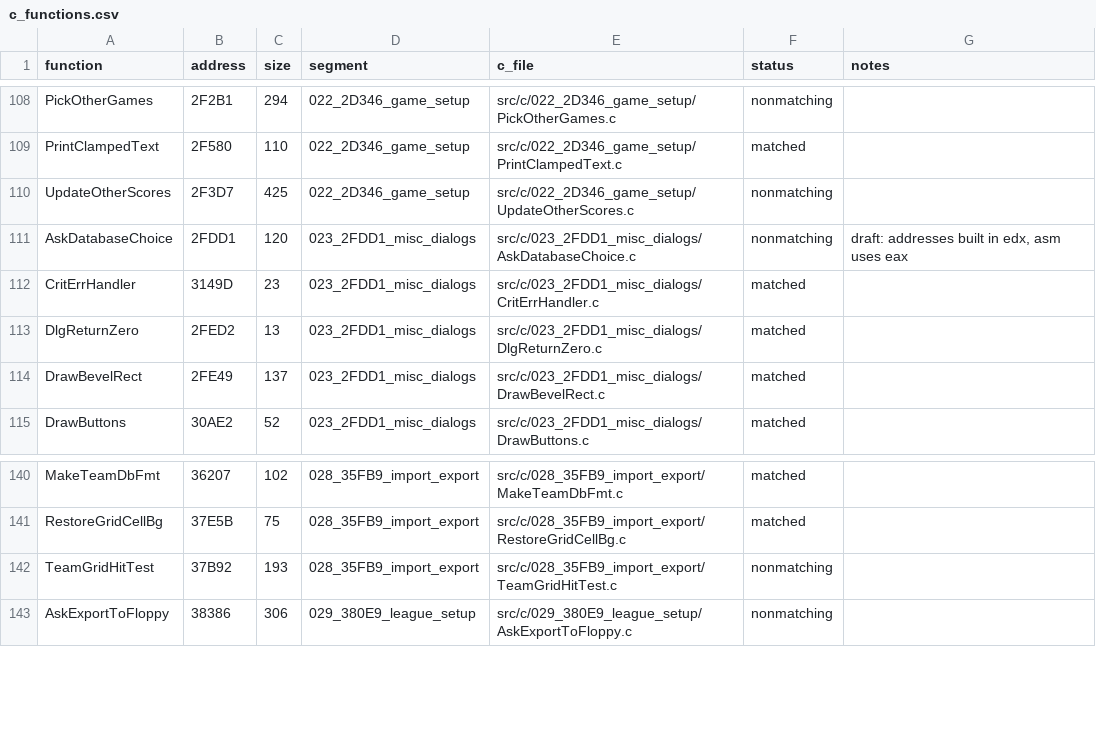
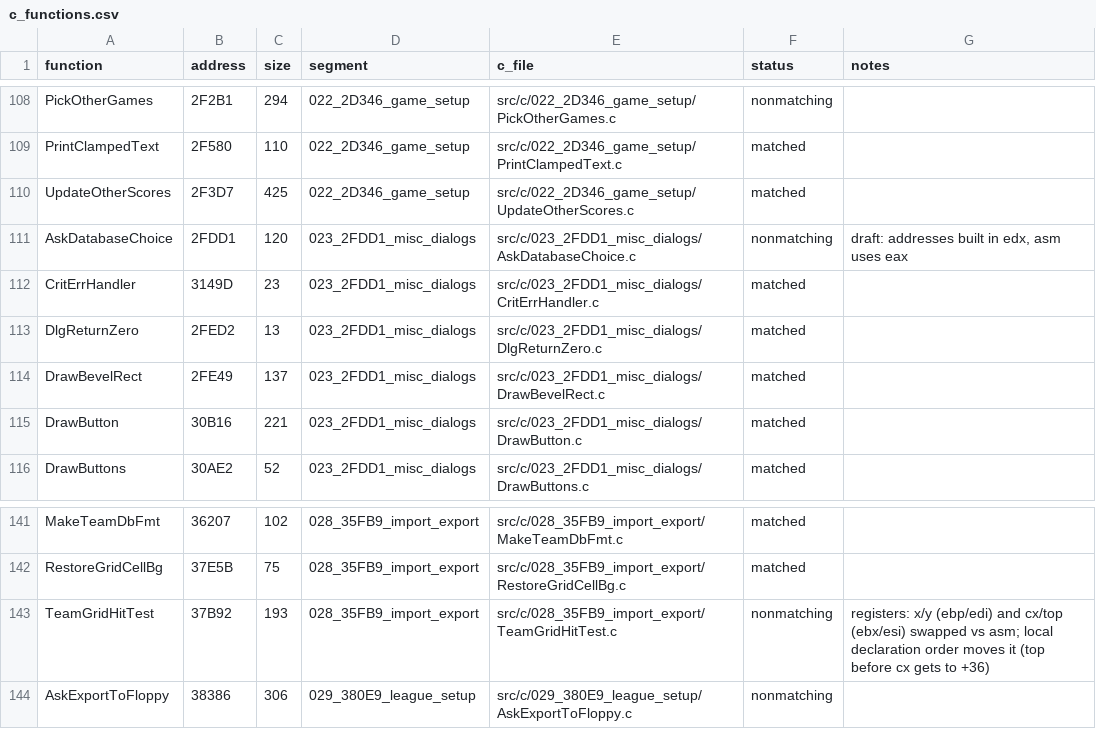
Before and after one commit to abdulahmad/NHL95PC, a CSV file: tools/c_functions.csv, drawn as a sheet; only a part is shown, gaps mark what is left out.

Commit message:
C: DrawButton, UpdateOtherScores (local order) match

```diff
--- a/tools/c_functions.csv
+++ b/tools/c_functions.csv
@@ -109,3 +109,3 @@ PickOtherGames,2F2B1,294,022_2D346_game_setup,src/c/022_2D346_game_setup/PickOth
 PrintClampedText,2F580,110,022_2D346_game_setup,src/c/022_2D346_game_setup/PrintClampedText.c,matched,
-UpdateOtherScores,2F3D7,425,022_2D346_game_setup,src/c/022_2D346_game_setup/UpdateOtherScores.c,nonmatching,
+UpdateOtherScores,2F3D7,425,022_2D346_game_setup,src/c/022_2D346_game_setup/UpdateOtherScores.c,matched,
 AskDatabaseChoice,2FDD1,120,023_2FDD1_misc_dialogs,src/c/023_2FDD1_misc_dialogs/AskDatabaseChoice.c,nonmatching,"draft: addresses built in edx, asm uses eax"
@@ -114,2 +114,3 @@ DlgReturnZero,2FED2,13,023_2FDD1_misc_dialogs,src/c/023_2FDD1_misc_dialogs/DlgRe
 DrawBevelRect,2FE49,137,023_2FDD1_misc_dialogs,src/c/023_2FDD1_misc_dialogs/DrawBevelRect.c,matched,
+DrawButton,30B16,221,023_2FDD1_misc_dialogs,src/c/023_2FDD1_misc_dialogs/DrawButton.c,matched,
 DrawButtons,30AE2,52,023_2FDD1_misc_dialogs,src/c/023_2FDD1_misc_dialogs/DrawButtons.c,matched,
@@ -141,3 +142,3 @@ MakeTeamDbFmt,36207,102,028_35FB9_import_export,src/c/028_35FB9_import_export/Ma
 RestoreGridCellBg,37E5B,75,028_35FB9_import_export,src/c/028_35FB9_import_export/RestoreGridCellBg.c,matched,
-TeamGridHitTest,37B92,193,028_35FB9_import_export,src/c/028_35FB9_import_export/TeamGridHitTest.c,nonmatching,
+TeamGridHitTest,37B92,193,028_35FB9_import_export,src/c/028_35FB9_import_export/TeamGridHitTest.c,nonmatching,registers: x/y (ebp/edi) and cx/top (ebx/esi) swapped vs asm; local declaration order moves it (top before cx gets to +36)
 AskExportToFloppy,38386,306,029_380E9_league_setup,src/c/029_380E9_league_setup/AskExportToFloppy.c,nonmatching,
```
Also changed, not shown: 6 other files.
